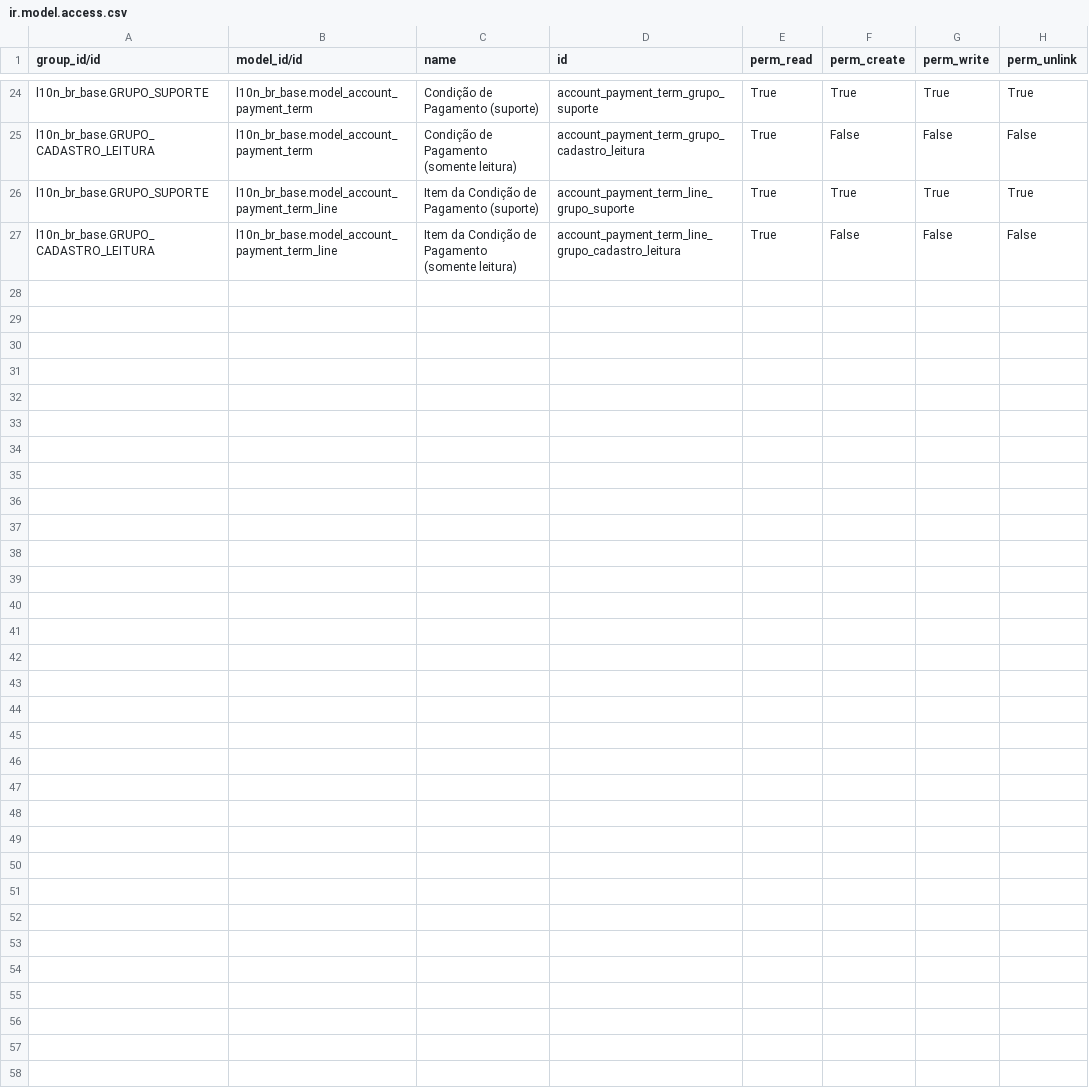
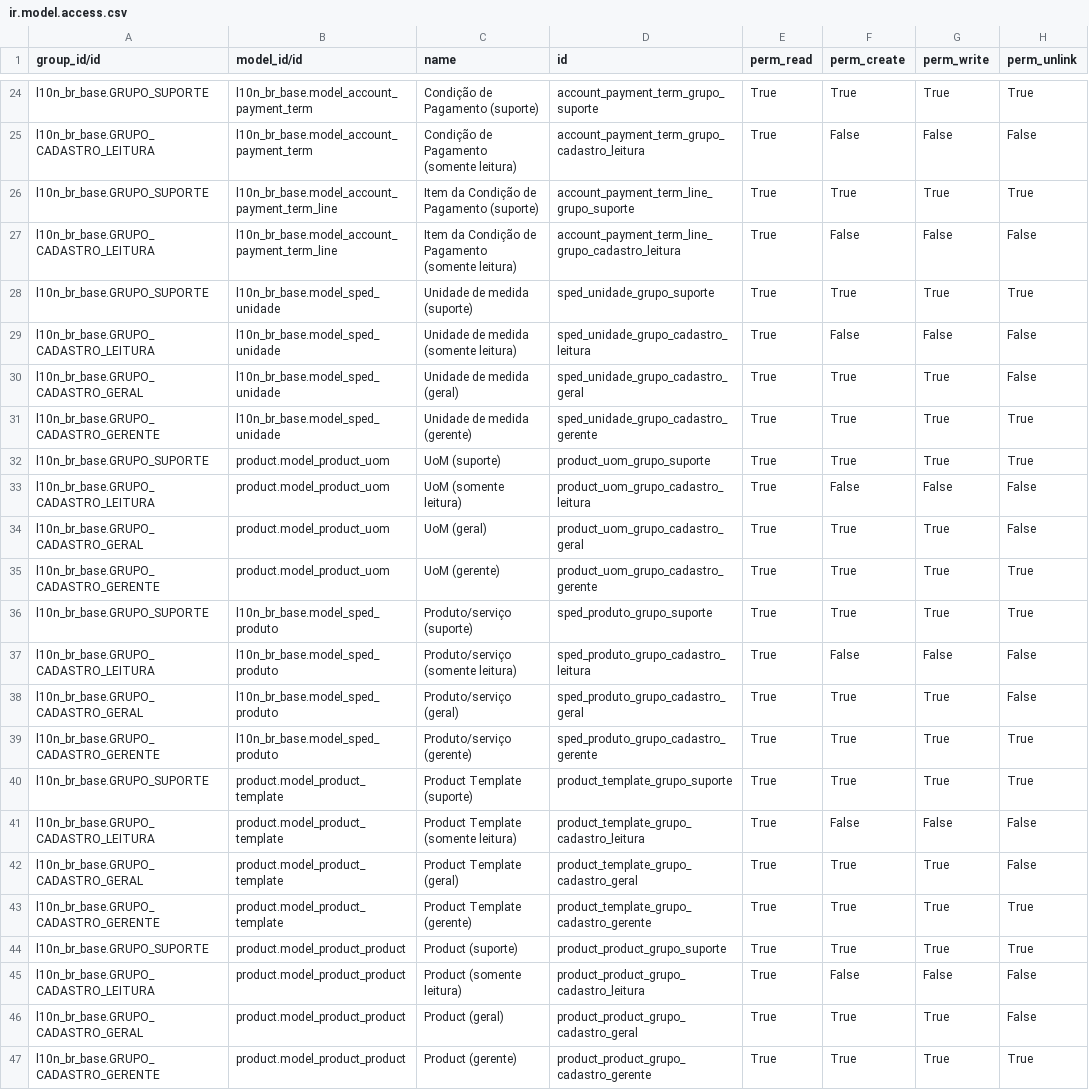
Before and after one commit to odoo-brazil/l10n-brazil, a CSV file: l10n_br_base/security/ir.model.access.csv, drawn as a sheet; only a part is shown, gaps mark what is left out; the diff names each change by its address in the sheet, - before the commit and + after, or states it on an @@ line.

Commit message:
[FEA] Movendo produtos e unidades para base

```diff
--- a/l10n_br_base/security/ir.model.access.csv
+++ b/l10n_br_base/security/ir.model.access.csv
+row 28: l10n_br_base.GRUPO_SUPORTE | l10n_br_base.model_sped_unidade | Unidade de medida (suporte) | sped_unidade_grupo_suporte | True | True | True | True
+row 29: l10n_br_base.GRUPO_CADASTRO_LEITURA | l10n_br_base.model_sped_unidade | Unidade de medida (somente leitura) | sped_unidade_grupo_cadastro_leitura | True | False | False | False
+row 30: l10n_br_base.GRUPO_CADASTRO_GERAL | l10n_br_base.model_sped_unidade | Unidade de medida (geral) | sped_unidade_grupo_cadastro_geral | True | True | True | False
+row 31: l10n_br_base.GRUPO_CADASTRO_GERENTE | l10n_br_base.model_sped_unidade | Unidade de medida (gerente) | sped_unidade_grupo_cadastro_gerente | True | True | True | True
+row 32: l10n_br_base.GRUPO_SUPORTE | product.model_product_uom | UoM (suporte) | product_uom_grupo_suporte | True | True | True | True
+row 33: l10n_br_base.GRUPO_CADASTRO_LEITURA | product.model_product_uom | UoM (somente leitura) | product_uom_grupo_cadastro_leitura | True | False | False | False
+row 34: l10n_br_base.GRUPO_CADASTRO_GERAL | product.model_product_uom | UoM (geral) | product_uom_grupo_cadastro_geral | True | True | True | False
+row 35: l10n_br_base.GRUPO_CADASTRO_GERENTE | product.model_product_uom | UoM (gerente) | product_uom_grupo_cadastro_gerente | True | True | True | True
+row 36: l10n_br_base.GRUPO_SUPORTE | l10n_br_base.model_sped_produto | Produto/serviço (suporte) | sped_produto_grupo_suporte | True | True | True | True
+row 37: l10n_br_base.GRUPO_CADASTRO_LEITURA | l10n_br_base.model_sped_produto | Produto/serviço (somente leitura) | sped_produto_grupo_cadastro_leitura | True | False | False | False
+row 38: l10n_br_base.GRUPO_CADASTRO_GERAL | l10n_br_base.model_sped_produto | Produto/serviço (geral) | sped_produto_grupo_cadastro_geral | True | True | True | False
+row 39: l10n_br_base.GRUPO_CADASTRO_GERENTE | l10n_br_base.model_sped_produto | Produto/serviço (gerente) | sped_produto_grupo_cadastro_gerente | True | True | True | True
+row 40: l10n_br_base.GRUPO_SUPORTE | product.model_product_template | Product Template (suporte) | product_template_grupo_suporte | True | True | True | True
+row 41: l10n_br_base.GRUPO_CADASTRO_LEITURA | product.model_product_template | Product Template (somente leitura) | product_template_grupo_cadastro_leitura | True | False | False | False
+row 42: l10n_br_base.GRUPO_CADASTRO_GERAL | product.model_product_template | Product Template (geral) | product_template_grupo_cadastro_geral | True | True | True | False
+row 43: l10n_br_base.GRUPO_CADASTRO_GERENTE | product.model_product_template | Product Template (gerente) | product_template_grupo_cadastro_gerente | True | True | True | True
+row 44: l10n_br_base.GRUPO_SUPORTE | product.model_product_product | Product (suporte) | product_product_grupo_suporte | True | True | True | True
+row 45: l10n_br_base.GRUPO_CADASTRO_LEITURA | product.model_product_product | Product (somente leitura) | product_product_grupo_cadastro_leitura | True | False | False | False
+row 46: l10n_br_base.GRUPO_CADASTRO_GERAL | product.model_product_product | Product (geral) | product_product_grupo_cadastro_geral | True | True | True | False
+row 47: l10n_br_base.GRUPO_CADASTRO_GERENTE | product.model_product_product | Product (gerente) | product_product_grupo_cadastro_gerente | True | True | True | True
```
Also changed, not shown: 18 other files.
